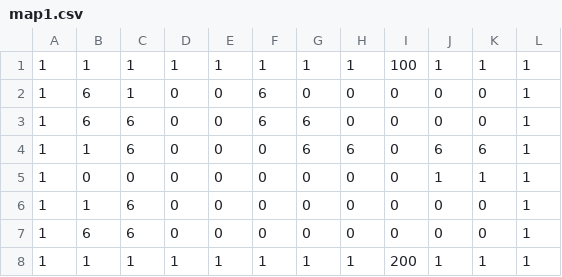
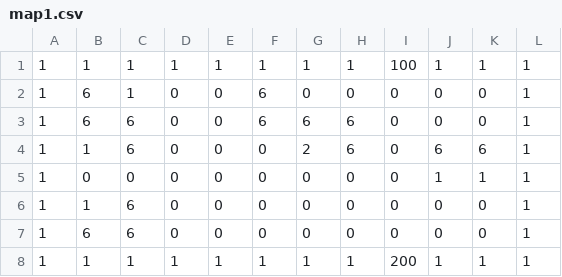
Before and after one commit to NortonGitHub/Creation_of_dungeon, a CSV file: CreationOfDungeon_master/csv/StageData/map1.csv, drawn as a sheet.

```diff
--- a/CreationOfDungeon_master/csv/StageData/map1.csv
+++ b/CreationOfDungeon_master/csv/StageData/map1.csv
@@ -2,4 +2,4 @@
 1, 6, 1, 0, 0, 6, 0, 0, 0, 0, 0, 1
-1, 6, 6, 0, 0, 6, 6, 0, 0, 0, 0, 1
-1, 1, 6, 0, 0, 0, 6, 6, 0, 6, 6, 1
+1, 6, 6, 0, 0, 6, 6, 6, 0, 0, 0, 1
+1, 1, 6, 0, 0, 0, 2, 6, 0, 6, 6, 1
 1, 0, 0, 0, 0, 0, 0, 0, 0, 1, 1, 1
```
Also changed, not shown: 19 other files.
